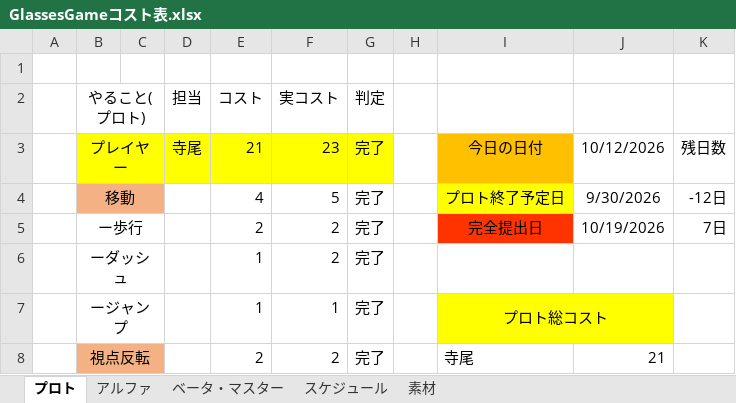
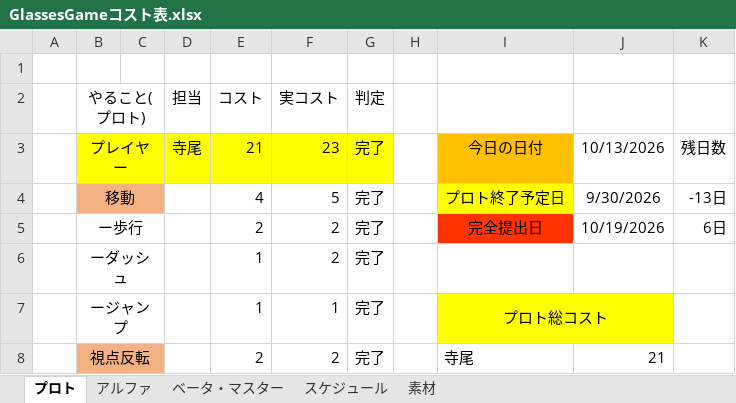
Before and after one commit to FunasakoYuga/GlassesGame, an Excel workbook: GlassesGameコスト表.xlsx, sheet プロト, drawn as a sheet; only a part is shown; values as stored, in another font and other column widths than the file's, no borders; the diff names each change by its address in the sheet, - before the commit and + after, or states it on an @@ line.

```diff
--- a/GlassesGameコスト表.xlsx (sheet プロト)
+++ b/GlassesGameコスト表.xlsx (sheet プロト)
-J3: 10/12/2026
+J3: 10/13/2026
-K4: -12日
+K4: -13日
-K5: 7日
+K5: 6日
```
Also changed, not shown: sheet アルファ, sheet ベータ・マスター, 3 other files.
